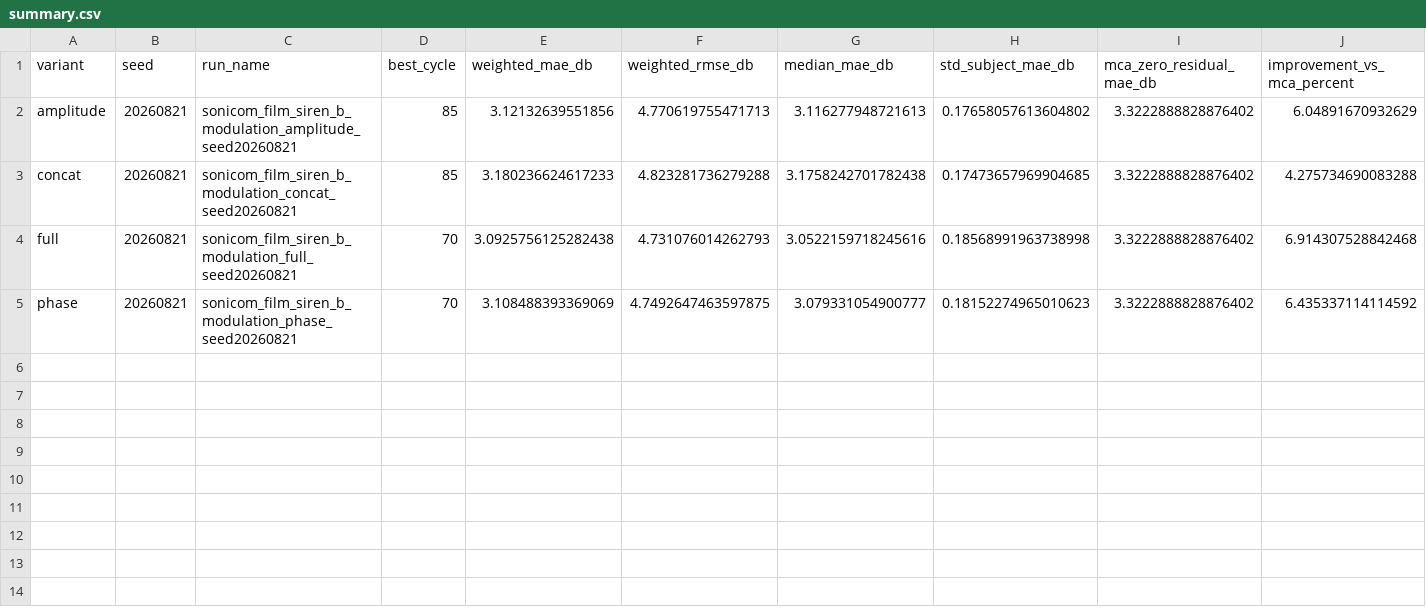
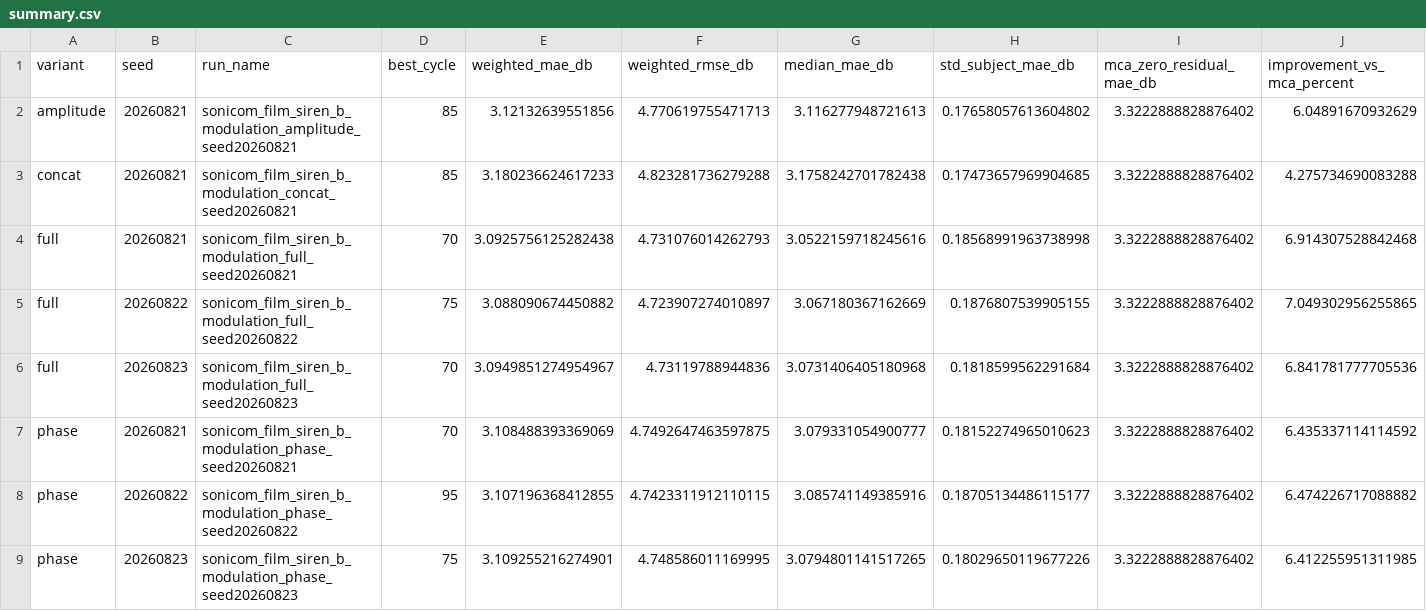
Before and after one commit to AinmDom/MCAR, a CSV file: results/sonicom_film_siren_b_modulation/summary.csv, drawn as a sheet; only a part is shown; rows hold the shown columns only; the diff names each change by its address in the sheet, - before the commit and + after, or states it on an @@ line.

Commit message:
Stage B modulation 三 seed 冻结 full

```diff
--- a/results/sonicom_film_siren_b_modulation/summary.csv
+++ b/results/sonicom_film_siren_b_modulation/summary.csv
+row 5: full | 20260822 | sonicom_film_siren_b_modulation_full_seed20260822 | 75 | 3.088090674450882 | 4.723907274010897 | 3.067180367162669 | 0.1876807539905155 | 3.3222888828876402 | 7.049302956255865
+row 6: full | 20260823 | sonicom_film_siren_b_modulation_full_seed20260823 | 70 | 3.0949851274954967 | 4.73119788944836 | 3.0731406405180968 | 0.1818599562291684 | 3.3222888828876402 | 6.841781777705536
+row 8: phase | 20260822 | sonicom_film_siren_b_modulation_phase_seed20260822 | 95 | 3.107196368412855 | 4.7423311912110115 | 3.085741149385916 | 0.18705134486115177 | 3.3222888828876402 | 6.474226717088882
+row 9: phase | 20260823 | sonicom_film_siren_b_modulation_phase_seed20260823 | 75 | 3.109255216274901 | 4.748586011169995 | 3.0794801141517265 | 0.18029650119677226 | 3.3222888828876402 | 6.412255951311985
```
Also changed, not shown: 1 other file.
